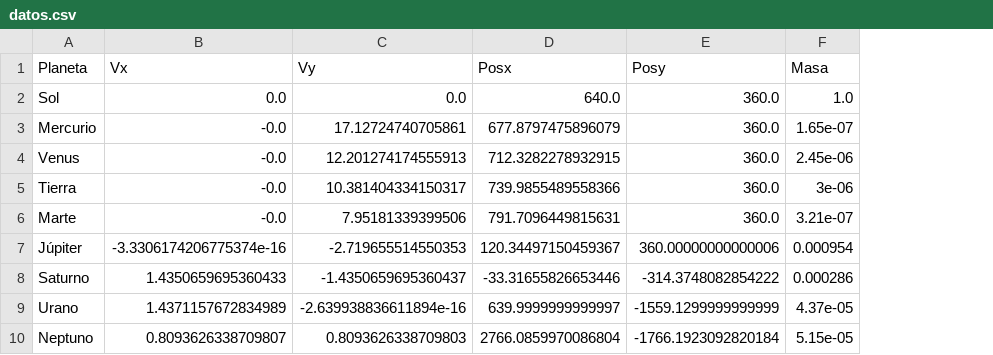
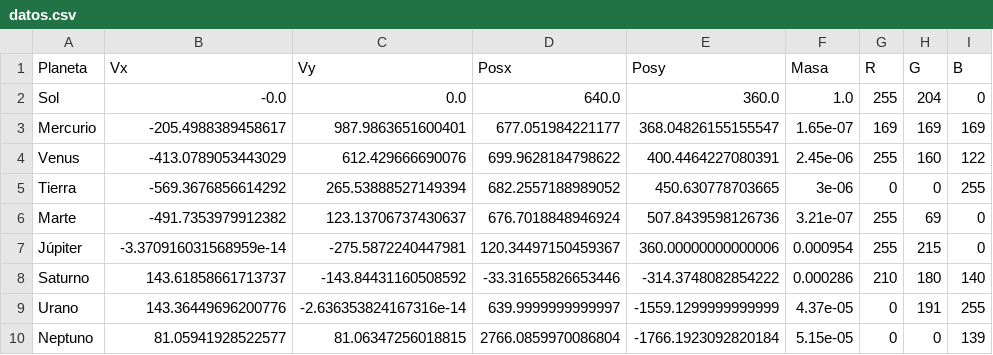
Before and after one commit to SilverCodeApple/ssolar, a CSV file: condiciones/datos.csv, drawn as a sheet; the diff names each change by its address in the sheet, - before the commit and + after, or states it on an @@ line.

```diff
--- a/condiciones/datos.csv
+++ b/condiciones/datos.csv
+column G (R), rows 2-10: 255 | 169 | 255 | 0 | 255 | 255 | 210 | 0 | 0
+column H (G), rows 2-10: 204 | 169 | 160 | 0 | 69 | 215 | 180 | 191 | 0
+column I (B), rows 2-10: 0 | 169 | 122 | 255 | 0 | 0 | 140 | 255 | 139
-B2 (Vx): 0.0
+B2 (Vx): -0.0
-B3 (Vx): -0.0
+B3 (Vx): -205.4988389458617
-C3 (Vy): 17.12724740705861
+C3 (Vy): 987.9863651600401
-D3 (Posx): 677.8797475896079
+D3 (Posx): 677.051984221177
-E3 (Posy): 360.0
+E3 (Posy): 368.04826155155547
-B4 (Vx): -0.0
+B4 (Vx): -413.0789053443029
-C4 (Vy): 12.201274174555913
+C4 (Vy): 612.429666690076
-D4 (Posx): 712.3282278932915
+D4 (Posx): 699.9628184798622
-E4 (Posy): 360.0
+E4 (Posy): 400.4464227080391
-B5 (Vx): -0.0
+B5 (Vx): -569.3676856614292
-C5 (Vy): 10.381404334150317
+C5 (Vy): 265.53888527149394
-D5 (Posx): 739.9855489558366
+D5 (Posx): 682.2557188989052
-E5 (Posy): 360.0
+E5 (Posy): 450.630778703665
-B6 (Vx): -0.0
+B6 (Vx): -491.7353979912382
-C6 (Vy): 7.95181339399506
+C6 (Vy): 123.13706737430637
-D6 (Posx): 791.7096449815631
+D6 (Posx): 676.7018848946924
-E6 (Posy): 360.0
+E6 (Posy): 507.8439598126736
-B7 (Vx): -3.3306174206775374e-16
+B7 (Vx): -3.370916031568959e-14
-C7 (Vy): -2.719655514550353
+C7 (Vy): -275.5872240447981
-B8 (Vx): 1.4350659695360433
+B8 (Vx): 143.61858661713737
-C8 (Vy): -1.4350659695360437
+C8 (Vy): -143.84431160508592
-B9 (Vx): 1.4371157672834989
+B9 (Vx): 143.36449696200776
-C9 (Vy): -2.639938836611894e-16
+C9 (Vy): -2.636353824167316e-14
-B10 (Vx): 0.8093626338709807
+B10 (Vx): 81.05941928522577
-C10 (Vy): 0.8093626338709803
+C10 (Vy): 81.06347256018815
```
Also changed, not shown: 3 other files.
